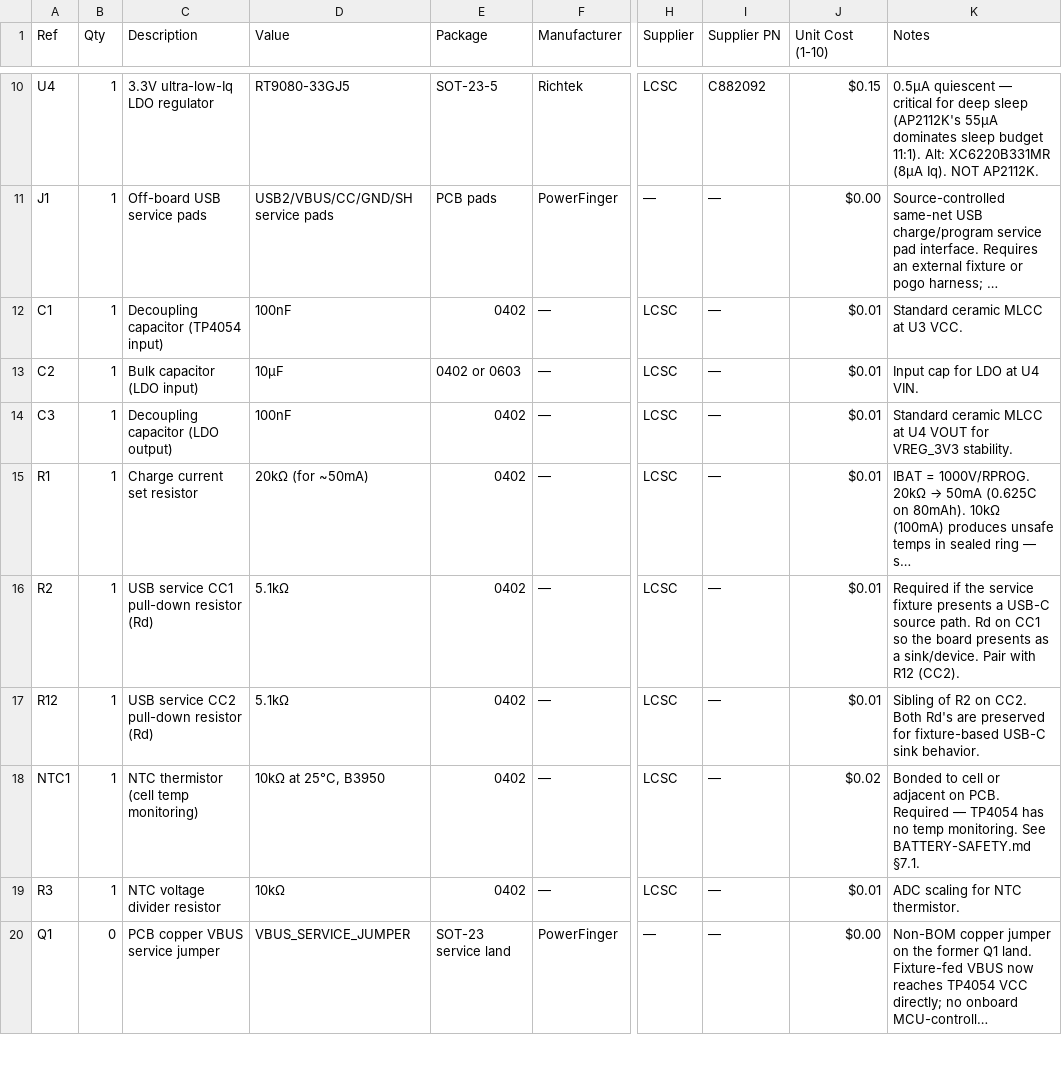
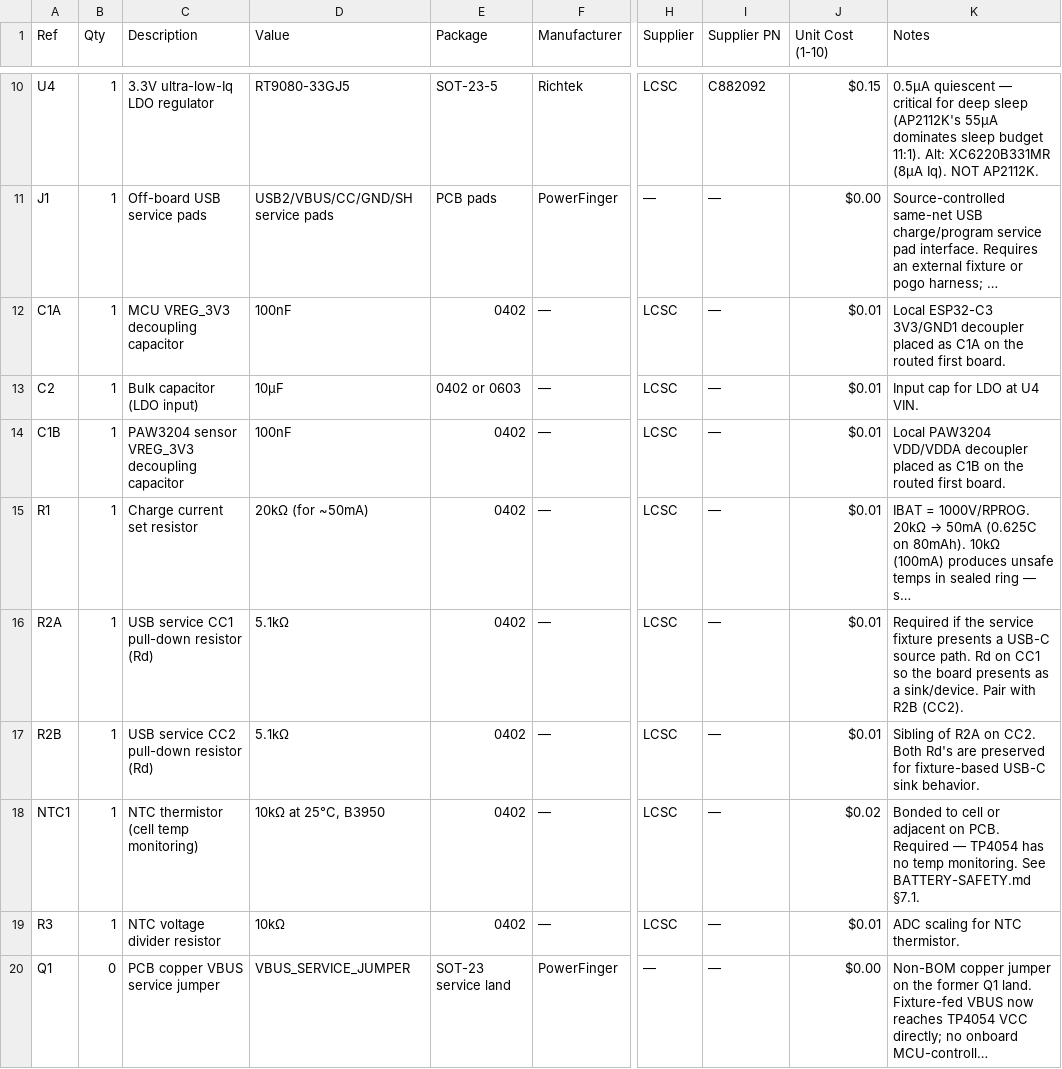
Before and after one commit to fluffyrabbot/powerfinger, a CSV file: hardware/bom/R30-OLED-NONE-NONE.csv, drawn as a sheet; only a part is shown, gaps mark what is left out; long unchanged cells end in …; the diff covers the shown part only; the diff names each change by its address in the sheet, - before the commit and + after, or states it on an @@ line.

Commit message:
feat(r30): close optical ring fabrication review gate
Sensing mechanism: PAW3204 optical sensor with matched lens/emitter path. Form factor and angle: R30-OLED-NONE-NONE fingertip ring, 30 deg optical posture. Intended use case: offline BLE HID pointing/accessibility ring. BOM estimate: remains under the sub- prototype target in the active R30 BOM.

```diff
--- a/hardware/bom/R30-OLED-NONE-NONE.csv
+++ b/hardware/bom/R30-OLED-NONE-NONE.csv
-A12 (Ref): C1
+A12 (Ref): C1A
-C12 (Description): Decoupling capacitor (TP4054 input)
+C12 (Description): MCU VREG_3V3 decoupling capacitor
-K12 (Notes): Standard ceramic MLCC at U3 VCC.
+K12 (Notes): Local ESP32-C3 3V3/GND1 decoupler placed as C1A on the routed first board.
-A14 (Ref): C3
+A14 (Ref): C1B
-C14 (Description): Decoupling capacitor (LDO output)
+C14 (Description): PAW3204 sensor VREG_3V3 decoupling capacitor
-K14 (Notes): Standard ceramic MLCC at U4 VOUT for VREG_3V3 stability.
+K14 (Notes): Local PAW3204 VDD/VDDA decoupler placed as C1B on the routed first board.
-A16 (Ref): R2
+A16 (Ref): R2A
-K16 (Notes): …Pair with R12 (CC2).
+K16 (Notes): …Pair with R2B (CC2).
-A17 (Ref): R12
+A17 (Ref): R2B
-K17 (Notes): Sibling of R2 on CC2.…
+K17 (Notes): Sibling of R2A on CC2.…
```
Also changed, not shown: 5 added rows elsewhere in this file, 13 other files.
